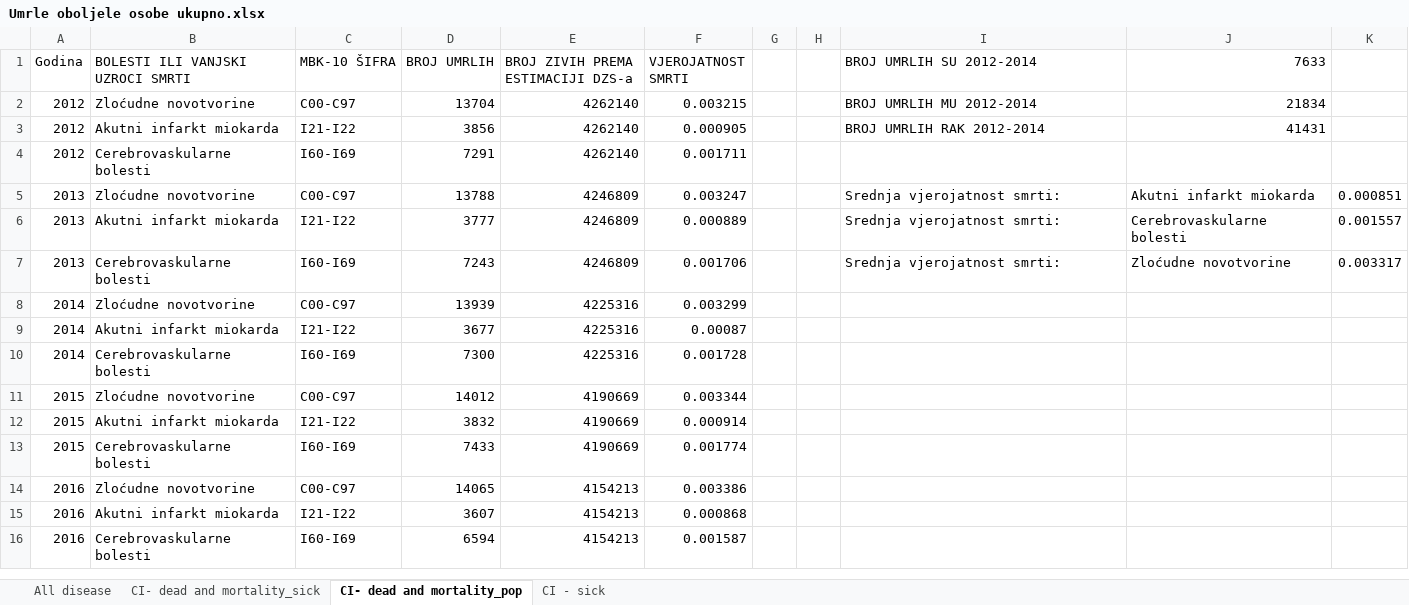
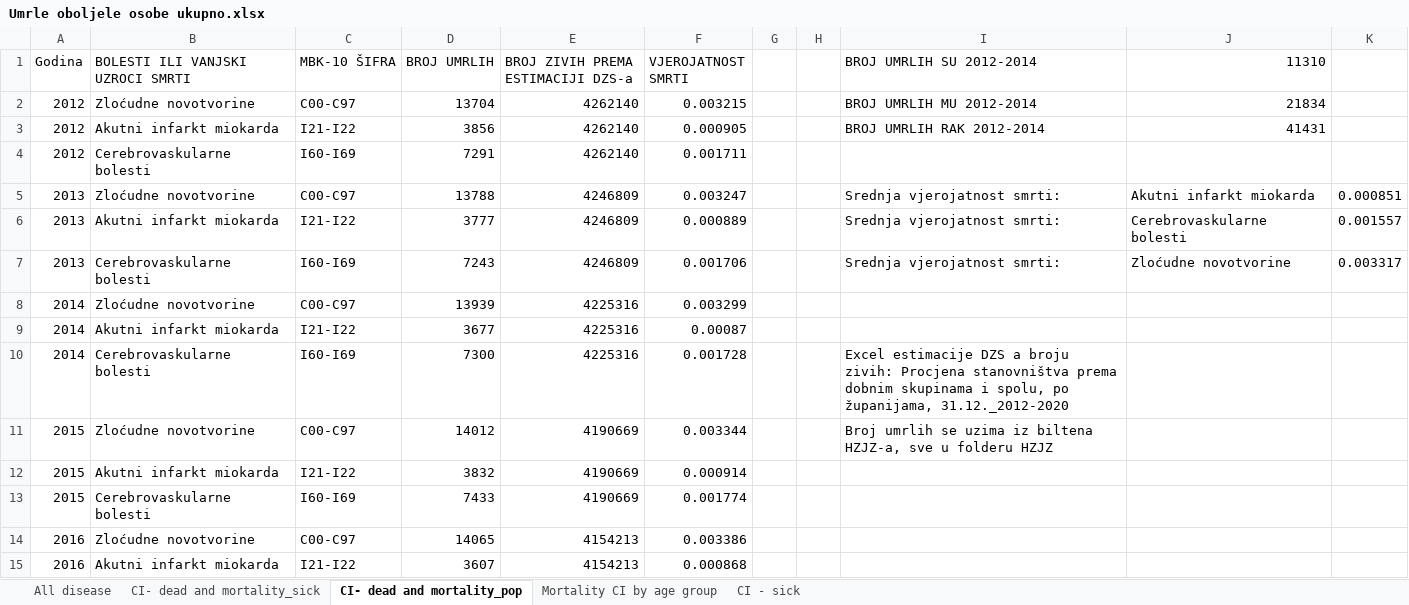
Before and after one commit to nparadina/Zavrsni-rad, an Excel workbook: aux data/HZJZ/Umrle osobe u Hrvatskoj/Umrle oboljele osobe ukupno.xlsx, sheet CI- dead and mortality_pop, drawn as a sheet; only a part is shown; the shorter side is filled out with more unchanged rows; values as stored, in another font and other column widths than the file's, no borders; table styles not drawn; the diff names each change by its address in the sheet, - before the commit and + after, or states it on an @@ line.

```diff
--- a/aux data/HZJZ/Umrle osobe u Hrvatskoj/Umrle oboljele osobe ukupno.xlsx (sheet CI- dead and mortality_pop)
+++ b/aux data/HZJZ/Umrle osobe u Hrvatskoj/Umrle oboljele osobe ukupno.xlsx (sheet CI- dead and mortality_pop)
+sheet tab: Mortality CI by age group
-J1: 7633
+J1: 11310
-I10 (BROJ UMRLIH SU 2012-2014): (empty)
+I10 (BROJ UMRLIH SU 2012-2014): Excel estimacije DZS a broju zivih: Procjena stanovništva prema dobnim skupinama i spolu, po županijama, 31.12._2012-2020
-I11 (BROJ UMRLIH SU 2012-2014): (empty)
+I11 (BROJ UMRLIH SU 2012-2014): Broj umrlih se uzima iz biltena HZJZ-a, sve u folderu HZJZ
```
Also changed, not shown: sheet CI - sick, Vjerojatnost smrti populacije od kriticnih bolesti i zdravih od ostalih bolesti_gamma_0,25.xlsx, Vjerojatnost smrti populacije od kriticnih bolesti i zdravih od ostalih bolesti_gamma_0.xlsx, 6 other files.
